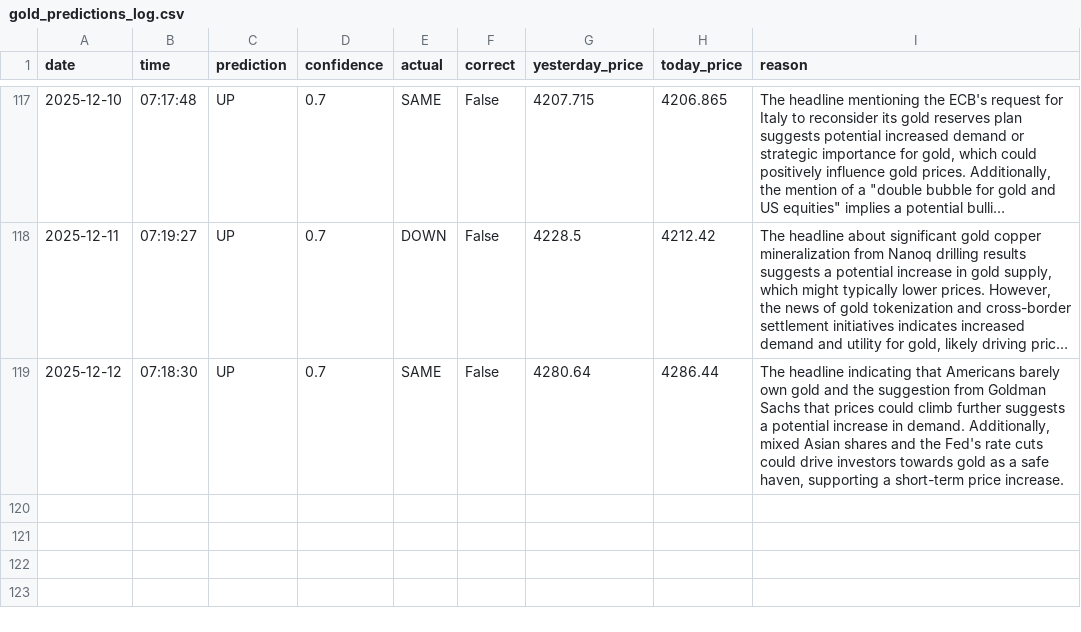
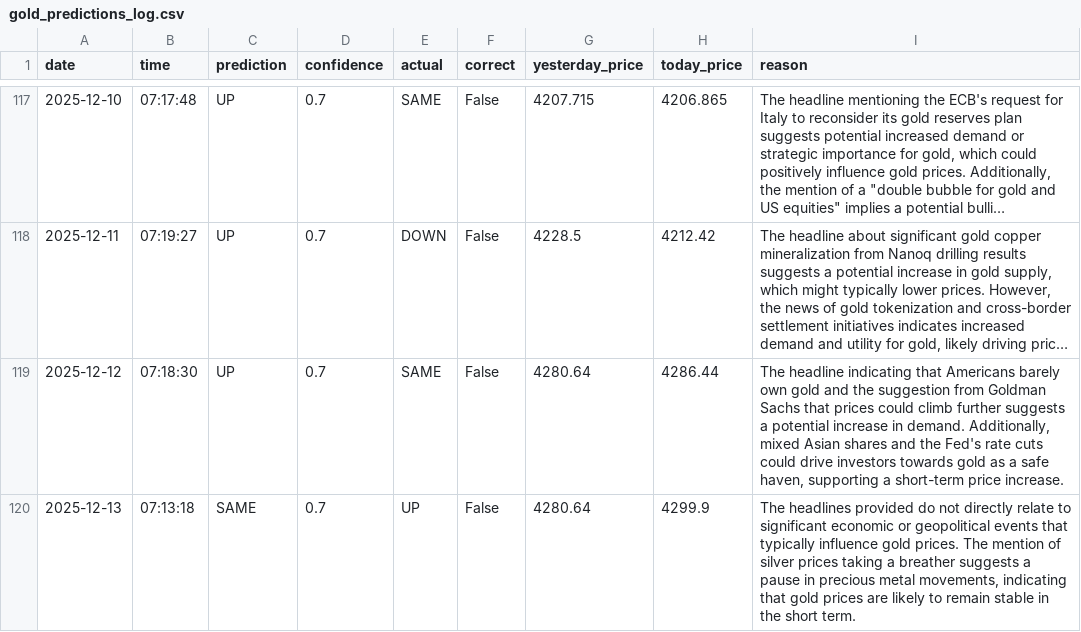
Before and after one commit to phoenixpeak/btc-predictor, a CSV file: gold_predictions_log.csv, drawn as a sheet; only a part is shown, gaps mark what is left out; long unchanged cells end in …; the diff names each change by its address in the sheet, - before the commit and + after, or states it on an @@ line.

```diff
--- a/gold_predictions_log.csv
+++ b/gold_predictions_log.csv
+row 120: 2025-12-13 | 07:13:18 | SAME | 0.7 | UP | False | 4280.64 | 4299.9 | The headlines provided do not directly relate to significant economic or geopolitical events that typically influence gold prices. The mention of silver prices taking a breather suggests a pause in precious metal movements, indicating that gold prices are likely to remain stable in the short term.
```
Also changed, not shown: btc_predictions_log.csv.
